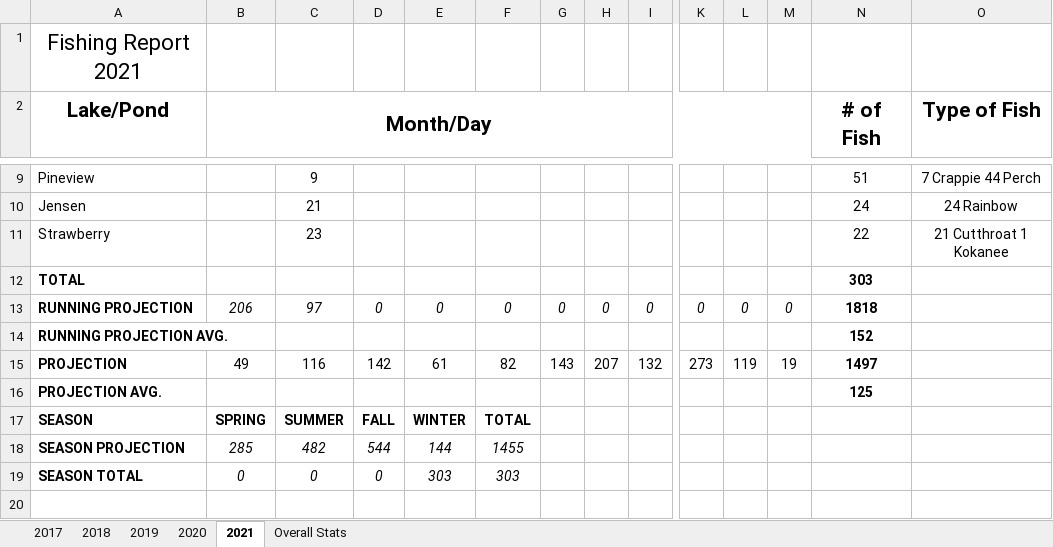
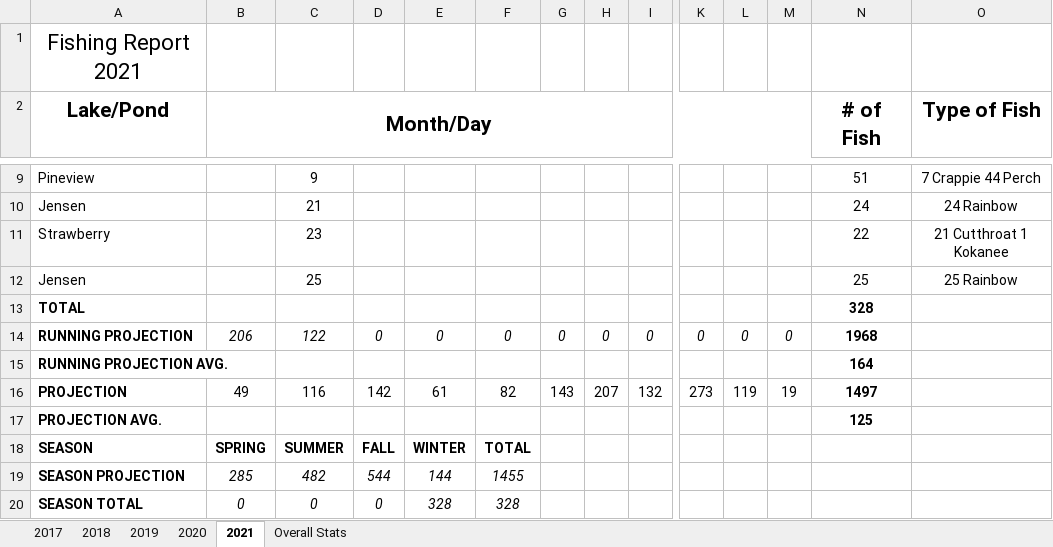
Before and after one commit to muskellunge-tiger/FitzFishing, an Excel workbook: Fishing.xlsx, sheet 2021, drawn as a sheet; only a part is shown, gaps mark what is left out; values as stored, in another font and other column widths than the file's, no borders; conditional formats not drawn; addresses are those after the commit; rows hold the shown columns only; the diff names each change by its address in the sheet, - before the commit and + after, or states it on an @@ line.

Commit message:
Update Fishing.xlsx

```diff
--- a/Fishing.xlsx (sheet 2021)
+++ b/Fishing.xlsx (sheet 2021)
+row 12: Jensen |  | 25 |  |  |  |  |  |  |  |  |  | 25 | 25 Rainbow
-N13 (# of Fish): 303
+N13 (# of Fish): 328
-C14: 97
+C14: 122
-N14 (# of Fish): 1818
+N14 (# of Fish): 1968
-N15 (# of Fish): 152
+N15 (# of Fish): 164
-E20: 303
+E20: 328
-F20: 303
+F20: 328
```
Also changed, not shown: formulas that keep their value.
